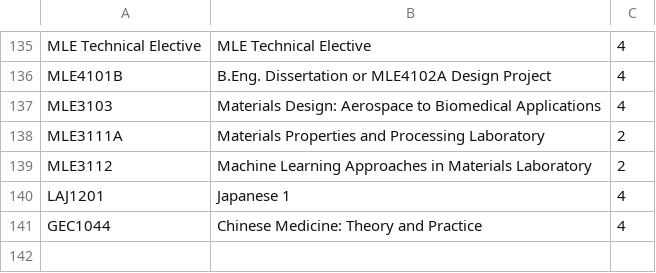
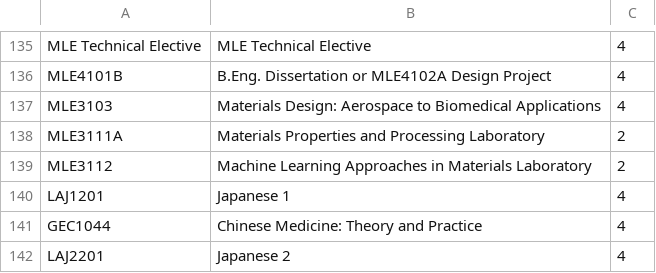
Before and after one commit to AY2324S2-CS2113-W12-1/tp, a CSV file: data/CourseList.csv, drawn as a sheet; only a part is shown, gaps mark what is left out; the diff names each change by its address in the sheet, - before the commit and + after, or states it on an @@ line.

```diff
--- a/data/CourseList.csv
+++ b/data/CourseList.csv
+row 142: LAJ2201 | Japanese 2 | 4
```
Also changed, not shown: data/myTimetable0.csv, 4 other files.
